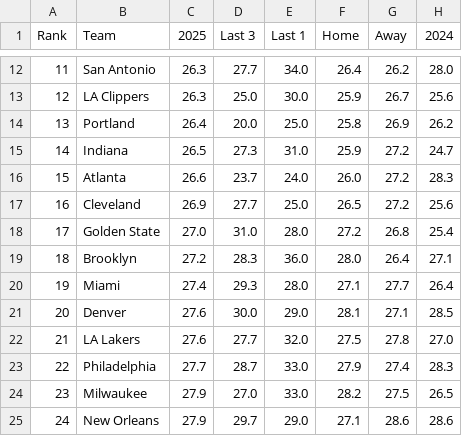
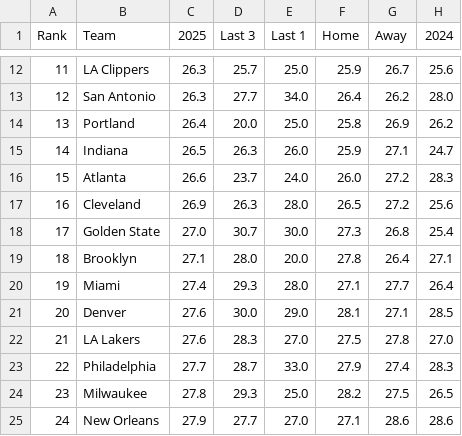
Before and after one commit to gbbpro/bballApp, a CSV file: data/assists.csv, drawn as a sheet; only a part is shown, gaps mark what is left out; the diff covers the shown part only.

```diff
--- a/data/assists.csv
+++ b/data/assists.csv
@@ -12,14 +12,14 @@ Rank,Team,2025,Last 3,Last 1,Home,Away,2024
-11,San Antonio,26.3,27.7,34.0,26.4,26.2,28.0
-12,LA Clippers,26.3,25.0,30.0,25.9,26.7,25.6
+11,LA Clippers,26.3,25.7,25.0,25.9,26.7,25.6
+12,San Antonio,26.3,27.7,34.0,26.4,26.2,28.0
 13,Portland,26.4,20.0,25.0,25.8,26.9,26.2
-14,Indiana,26.5,27.3,31.0,25.9,27.2,24.7
+14,Indiana,26.5,26.3,26.0,25.9,27.1,24.7
 15,Atlanta,26.6,23.7,24.0,26.0,27.2,28.3
-16,Cleveland,26.9,27.7,25.0,26.5,27.2,25.6
-17,Golden State,27.0,31.0,28.0,27.2,26.8,25.4
-18,Brooklyn,27.2,28.3,36.0,28.0,26.4,27.1
+16,Cleveland,26.9,26.3,28.0,26.5,27.2,25.6
+17,Golden State,27.0,30.7,30.0,27.3,26.8,25.4
+18,Brooklyn,27.1,28.0,20.0,27.8,26.4,27.1
 19,Miami,27.4,29.3,28.0,27.1,27.7,26.4
 20,Denver,27.6,30.0,29.0,28.1,27.1,28.5
-21,LA Lakers,27.6,27.7,32.0,27.5,27.8,27.0
+21,LA Lakers,27.6,28.3,27.0,27.5,27.8,27.0
 22,Philadelphia,27.7,28.7,33.0,27.9,27.4,28.3
-23,Milwaukee,27.9,27.0,33.0,28.2,27.5,26.5
-24,New Orleans,27.9,29.7,29.0,27.1,28.6,28.6
+23,Milwaukee,27.8,29.3,25.0,28.2,27.5,26.5
+24,New Orleans,27.9,27.7,27.0,27.1,28.6,28.6
```
Also changed, not shown: 50 edited cells elsewhere in this file, data/def_rebounds.csv, data/off_rebounds.csv, 4 other files.
